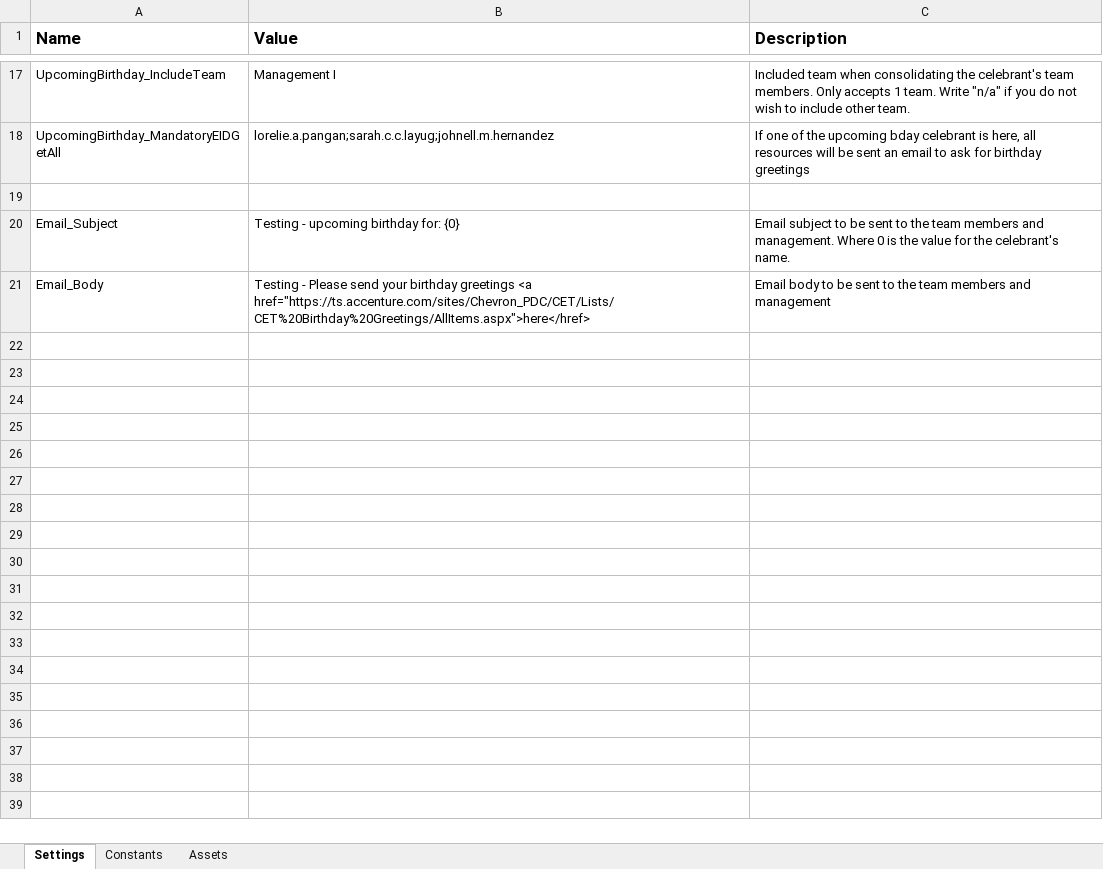
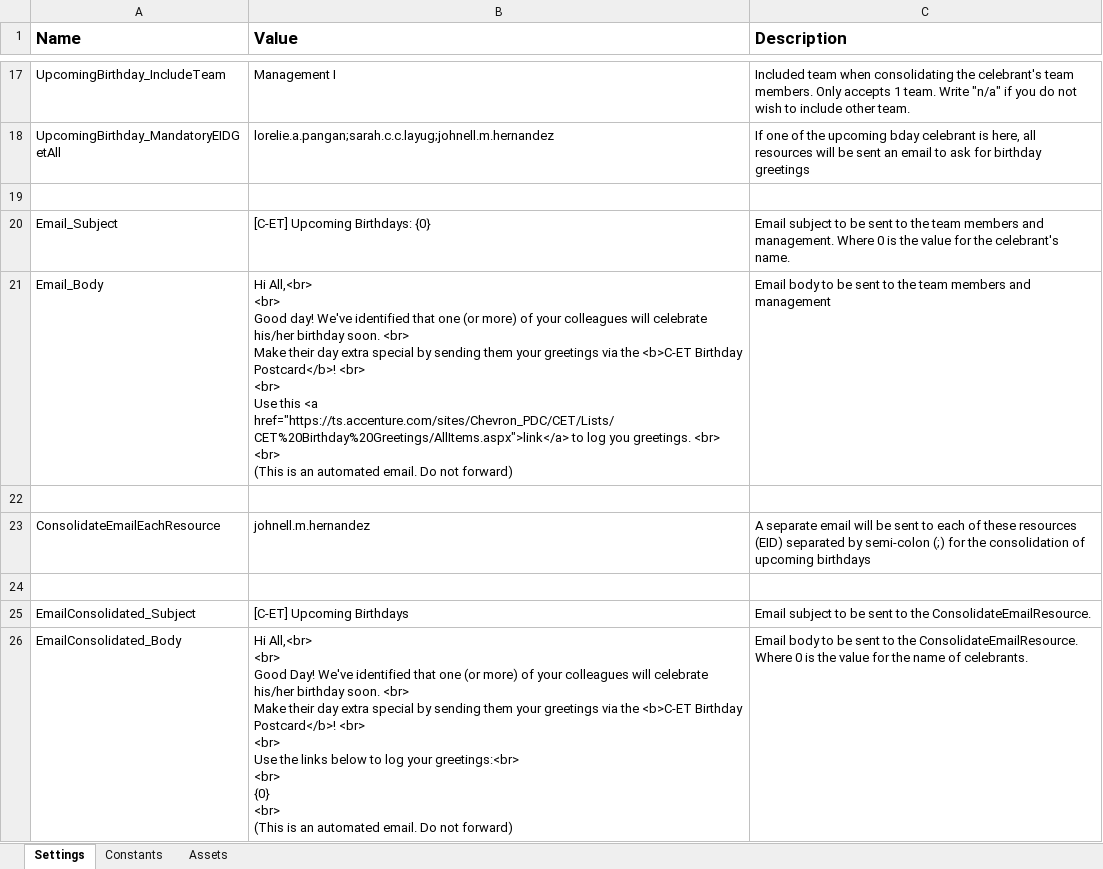
Before and after one commit to ACNChevron/CET_BirthdayGreetings, an Excel workbook: Data/Config.xlsx, sheet Settings, drawn as a sheet; only a part is shown, gaps mark what is left out; values as stored, in another font and other column widths than the file's, no borders; ↵ is a line break in a cell; the diff names each change by its address in the sheet, - before the commit and + after, or states it on an @@ line.

Commit message:
[CODE OPTIMIZE] - Consolidation of upcoming birthdays to send an email to specific resources 1 by 1 1. Separation of specific resource(s) from other team for the email recipients 2. Adding of the specific resource(s) to another group of data for the sending of email to each specific resource 3. Additional condition and handling to remove the specific resource(s) if it is for his/her birthday message 4. Composition of email body for the consolidated upcoming birthdays 5. Sending of separate email for the specific resource(s)

```diff
--- a/Data/Config.xlsx (sheet Settings)
+++ b/Data/Config.xlsx (sheet Settings)
-B20 (Value): Testing - upcoming birthday for: {0}
+B20 (Value): [C-ET] Upcoming Birthdays: {0}
-B21 (Value): Testing - Please send your birthday greetings <a href="https://ts.accenture.com/sites/Chevron_PDC/CET/Lists/CET%20Birthday%20Greetings/AllItems.aspx">here</href>
+B21 (Value): Hi All,<br> ↵ <br> ↵ Good day! We've identified that one (or more) of your colleagues will celebrate his/her birthday soon. <br> ↵ Make their day extra special by sending them your greetings via the <b>C-ET Birthday Postcard</b>! <br> ↵ <br> ↵ Use this <a href="https://ts.accenture.com/sites/Chevron_PDC/CET/Lists/CET%20Birthday%20Greetings/AllItems.aspx">link</a> to log you greetings. <br> ↵ <br> ↵ (This is an automated email. Do not forward)
+row 22: (empty)
+row 23: ConsolidateEmailEachResource | johnell.m.hernandez | A separate email will be sent to each of these resources (EID) separated by semi-colon (;) for the consolidation of upcoming birthdays
+row 24: (empty)
+row 25: EmailConsolidated_Subject | [C-ET] Upcoming Birthdays | Email subject to be sent to the ConsolidateEmailResource.
+row 26: EmailConsolidated_Body | Hi All,<br> ↵ <br> ↵ Good Day! We've identified that one (or more) of your colleagues will celebrate his/her birthday soon. <br> ↵ Make their day extra special by sending them your greetings via the <b>C-ET Birthday Postcard</b>! <br> ↵ <br> ↵ Use the links below to log your greetings:<br> ↵ <br> ↵ {0} ↵ <br> ↵ (This is an automated email. Do not forward) | Email body to be sent to the ConsolidateEmailResource. Where 0 is the value for the name of celebrants.
```
Also changed, not shown: 7 other files.
